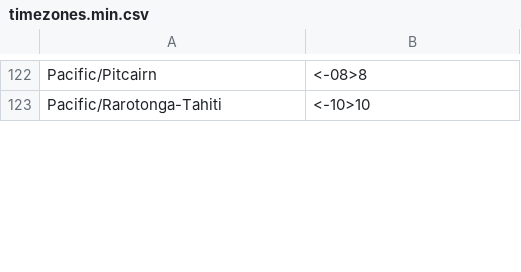
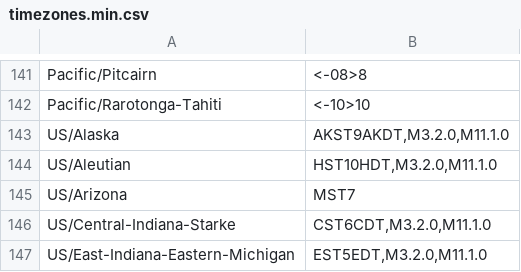
Before and after one commit to trip5/timezones.json, a CSV file: timezones.min.csv, drawn as a sheet; only a part is shown, gaps mark what is left out; the diff covers the shown part only; the diff names each change by its address in the sheet, - before the commit and + after, or states it on an @@ line.

```diff
--- a/timezones.min.csv
+++ b/timezones.min.csv
+row 143: US/Alaska | AKST9AKDT,M3.2.0,M11.1.0
+row 144: US/Aleutian | HST10HDT,M3.2.0,M11.1.0
+row 145: US/Arizona | MST7
+row 146: US/Central-Indiana-Starke | CST6CDT,M3.2.0,M11.1.0
+row 147: US/East-Indiana-Eastern-Michigan | EST5EDT,M3.2.0,M11.1.0
```
Also changed, not shown: 30 added rows, 7 removed rows and 38 edited cells elsewhere in this file, timezones.csv, 7 other files.
